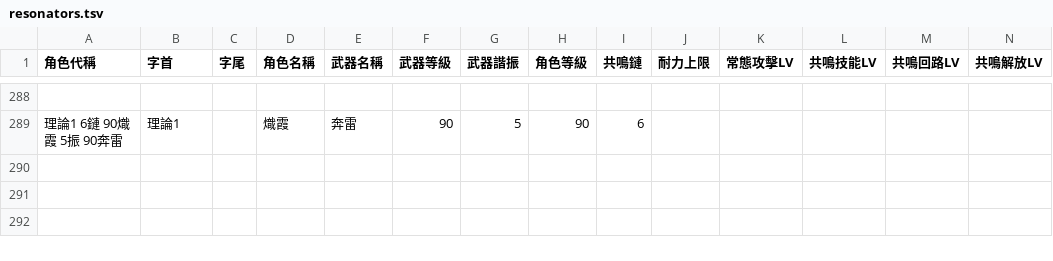
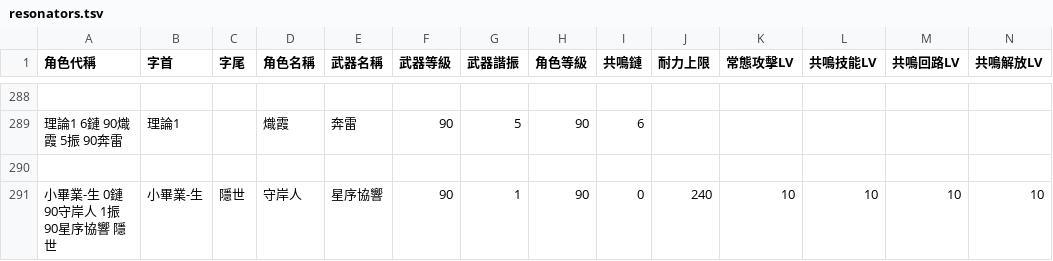
Before and after one commit to ZetsuBouKyo/WutheringWavesCache, a TSV file: v1/zh_tw/custom/resonator/resonators.tsv, drawn as a sheet; only a part is shown, gaps mark what is left out; rows hold the shown columns only; the diff names each change by its address in the sheet, - before the commit and + after, or states it on an @@ line.

```diff
--- a/v1/zh_tw/custom/resonator/resonators.tsv
+++ b/v1/zh_tw/custom/resonator/resonators.tsv
+row 290: (empty)
+row 291: 小畢業-生 0鏈 90守岸人 1振 90星序協響 隱世 | 小畢業-生 | 隱世 | 守岸人 | 星序協響 | 90 | 1 | 90 | 0 | 240 | 10 | 10 | 10 | 10
```
Also changed, not shown: v1/zh_tw/custom/echo/echoes.tsv, 1 other file.
